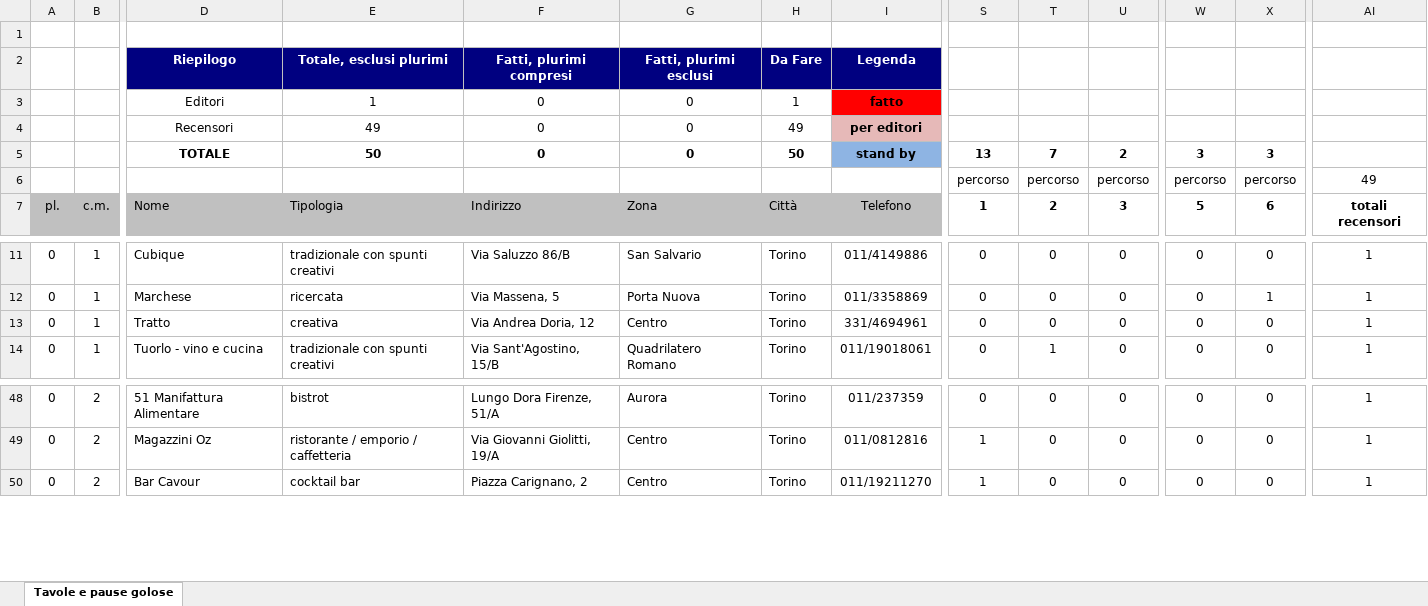
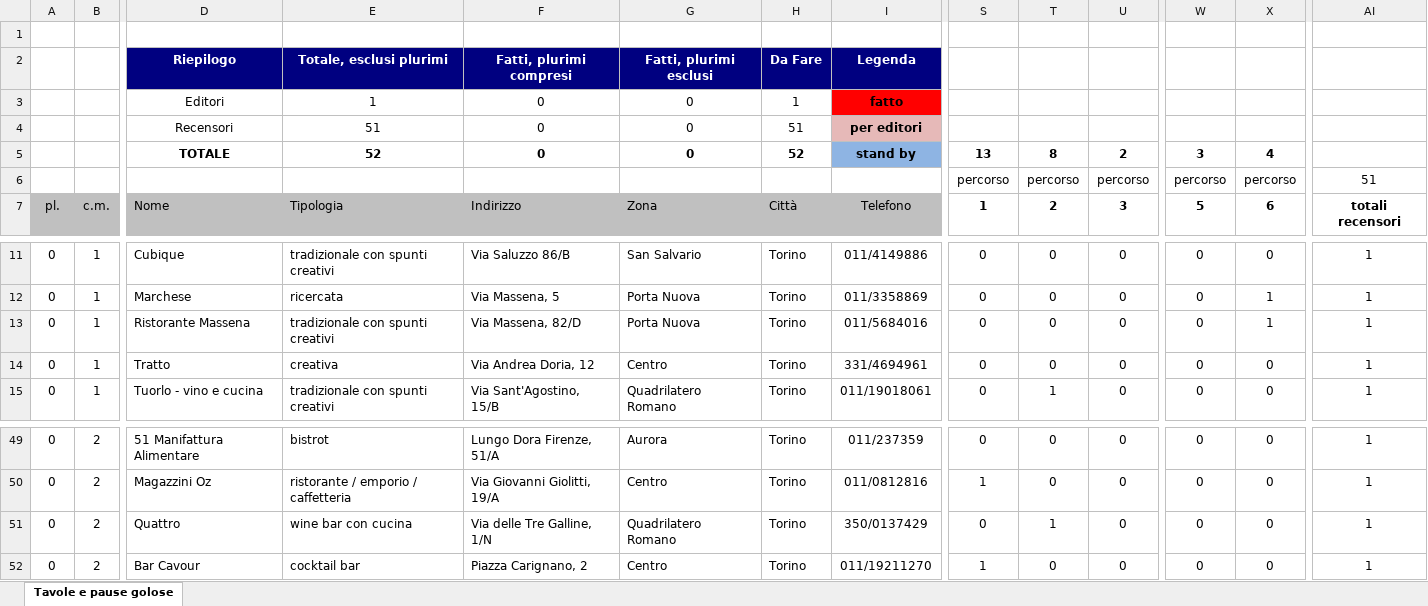
Before and after one commit to pecoraneraeditore/mappa-ristoranti, an Excel workbook: Torino_2028.xlsx, sheet Tavole e pause golose, drawn as a sheet; only a part is shown, gaps mark what is left out; values as stored, in another font and other column widths than the file's, no borders; rows hold the shown columns only; the diff names each change by its address in the sheet, - before the commit and + after, or states it on an @@ line.

```diff
--- a/Torino_2028.xlsx (sheet Tavole e pause golose)
+++ b/Torino_2028.xlsx (sheet Tavole e pause golose)
-E4: 49
+E4: 51
-H4: 49
+H4: 51
-E5: 50
+E5: 52
-H5: 50
+H5: 52
-T5: 7
+T5: 8
-X5: 3
+X5: 4
-AI6: 49
+AI6: 51
+row 13: 0 | 1 | Ristorante Massena | tradizionale con spunti creativi | Via Massena, 82/D | Porta Nuova | Torino | 011/5684016 | 0 | 0 | 0 | 0 | 1 | 1
+row 51: 0 | 2 | Quattro | wine bar con cucina | Via delle Tre Galline, 1/N | Quadrilatero Romano | Torino | 350/0137429 | 0 | 1 | 0 | 0 | 0 | 1
```
Also changed, not shown: formulas that keep their value, Roma_2028.xlsx, 3 other files.
